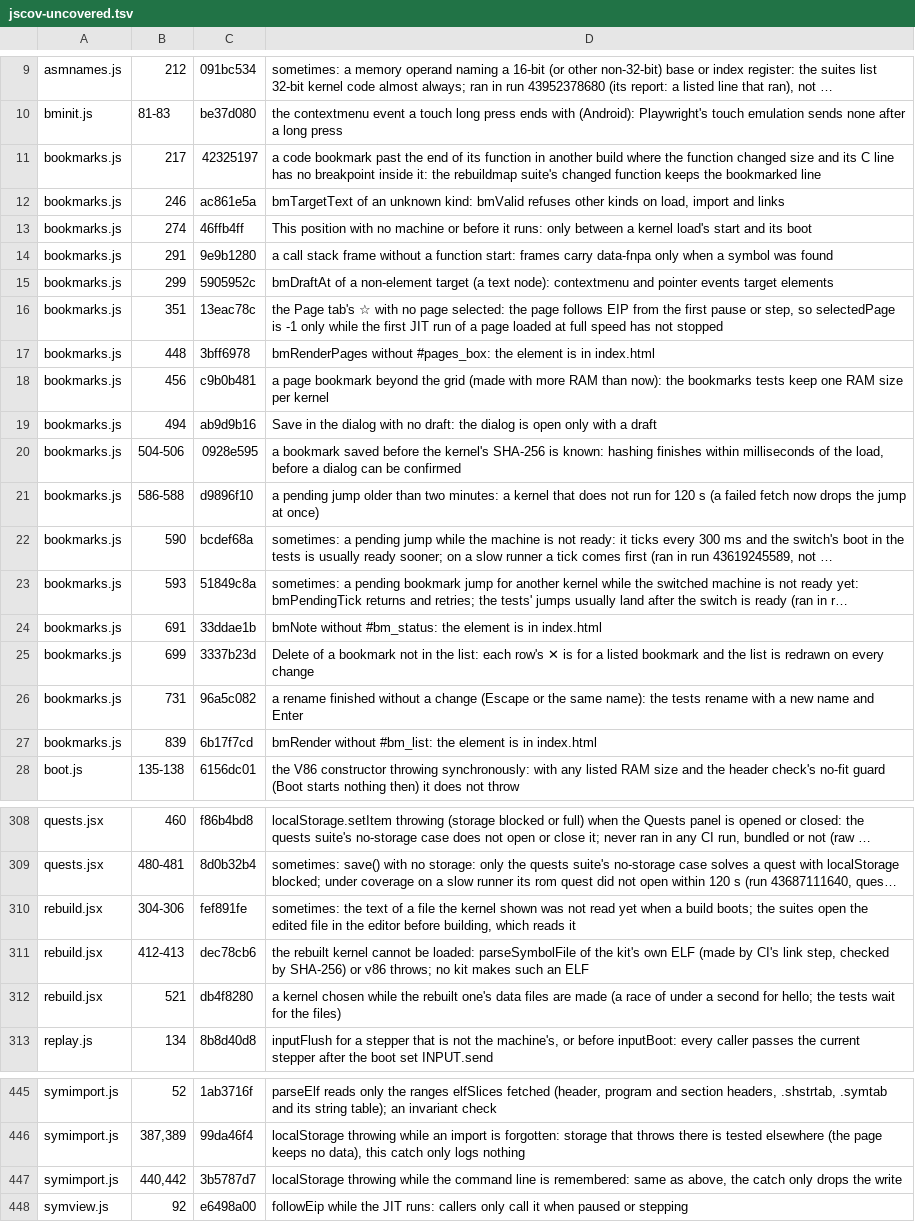
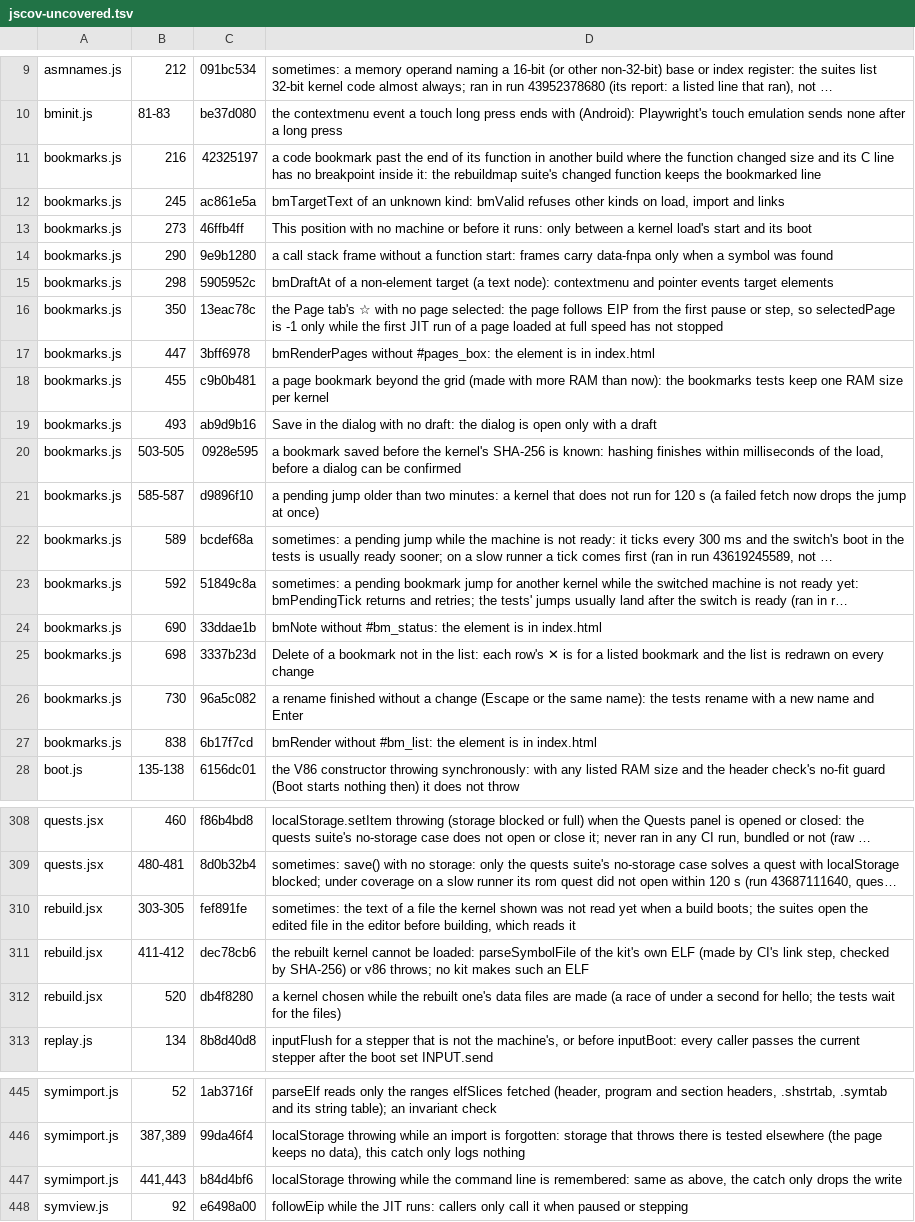
Before and after one commit to d33tah/minimal-kernel-build, a TSV file: site/jscov-uncovered.tsv, drawn as a sheet; only a part is shown, gaps mark what is left out; long unchanged cells end in …; the diff covers the shown part only; the diff names each change by its address in the sheet, - before the commit and + after, or states it on an @@ line.

```diff
--- a/site/jscov-uncovered.tsv
+++ b/site/jscov-uncovered.tsv
-B11: 217
+B11: 216
-B12: 246
+B12: 245
-B13: 274
+B13: 273
-B14: 291
+B14: 290
-B15: 299
+B15: 298
-B16: 351
+B16: 350
-B17: 448
+B17: 447
-B18: 456
+B18: 455
-B19: 494
+B19: 493
-B20: 504-506
+B20: 503-505
-B21: 586-588
+B21: 585-587
-B22: 590
+B22: 589
-B23: 593
+B23: 592
-B24: 691
+B24: 690
-B25: 699
+B25: 698
-B26: 731
+B26: 730
-B27: 839
+B27: 838
-B310: 304-306
+B310: 303-305
-B311: 412-413
+B311: 411-412
-B312: 521
+B312: 520
-B447: 440,442
+B447: 441,443
-C447: 3b5787d7
+C447: b84d4bf6
```
Also changed, not shown: 9 edited cells elsewhere in this file, 8 other files.
